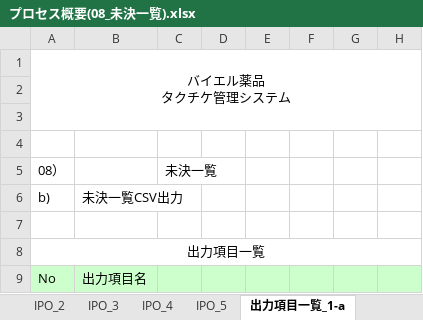
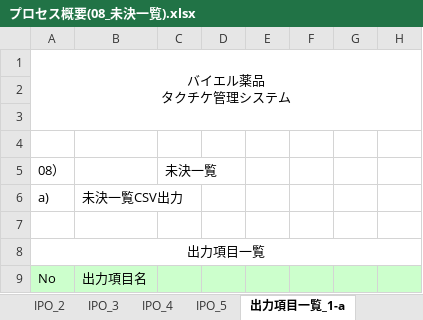
Before and after one commit to MakoYamada/pj_monolith, an Excel workbook: 60 タクチケ管理システム/20 開発資料/03.詳細設計/プロセス概要(08_未決一覧).xlsx, sheet 出力項目一覧_1-a, drawn as a sheet; only a part is shown; values as stored, in another font and other column widths than the file's, no borders; the diff names each change by its address in the sheet, - before the commit and + after, or states it on an @@ line.

Commit message:
Vss2Git

```diff
--- a/60 タクチケ管理システム/20 開発資料/03.詳細設計/プロセス概要(08_未決一覧).xlsx (sheet 出力項目一覧_1-a)
+++ b/60 タクチケ管理システム/20 開発資料/03.詳細設計/プロセス概要(08_未決一覧).xlsx (sheet 出力項目一覧_1-a)
-A6 (バイエル薬品 タクチケ管理システム): b)
+A6 (バイエル薬品 タクチケ管理システム): a)
```
